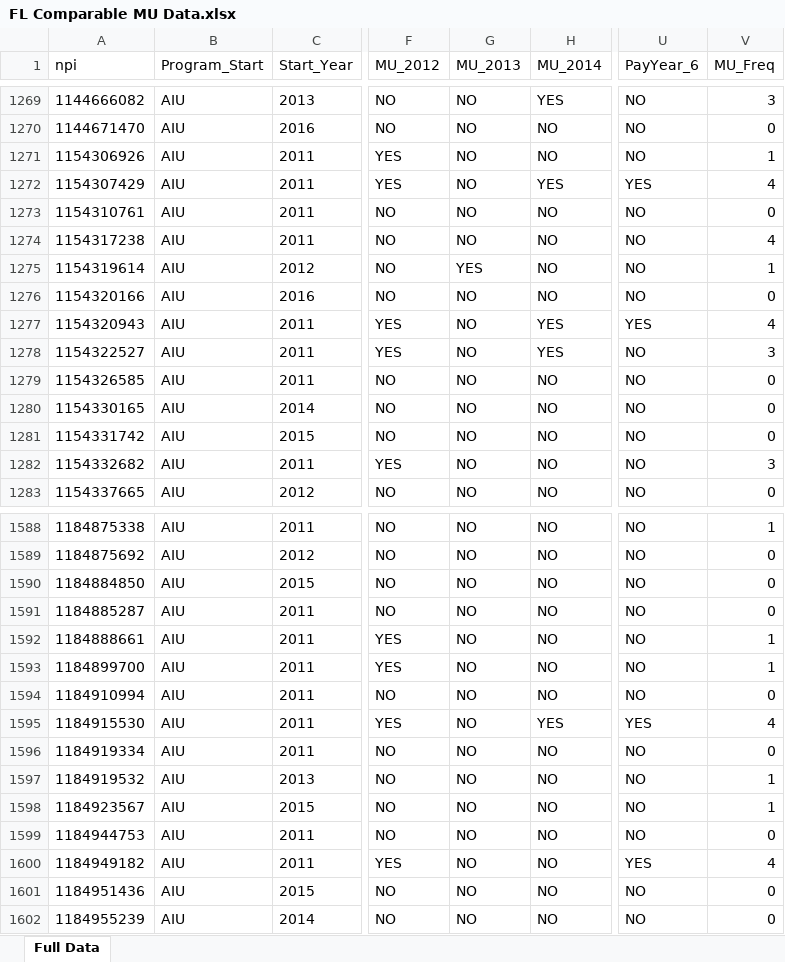
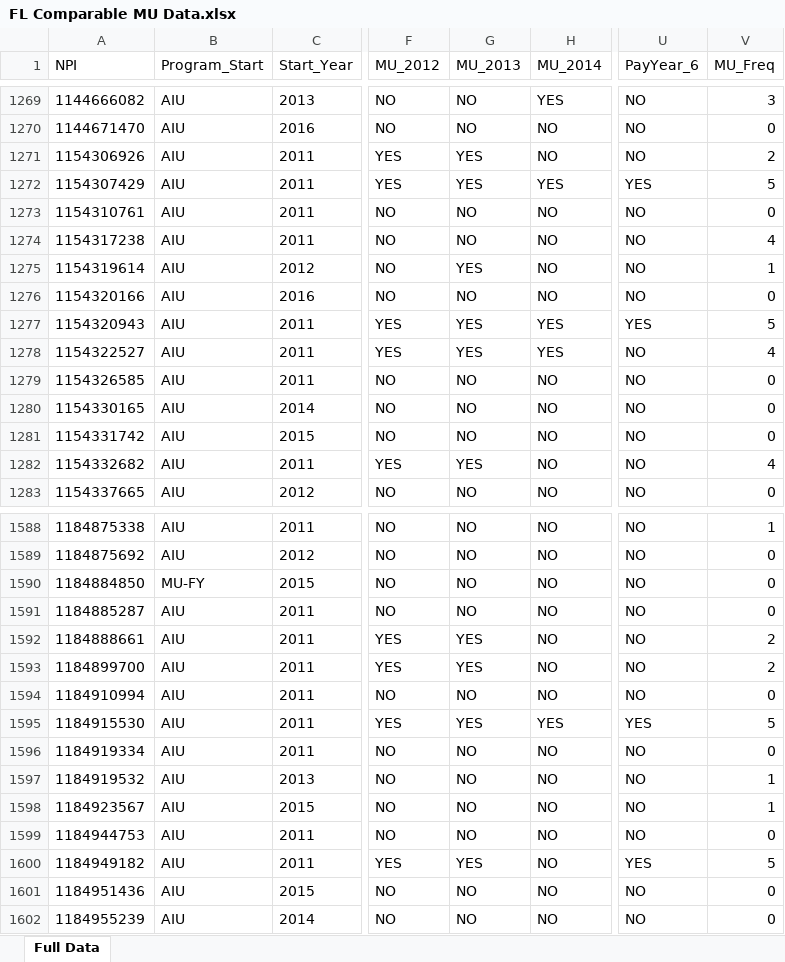
Before and after one commit to mathprof337/nc_mu_data, an Excel workbook: FL Comparable MU Data.xlsx, sheet Full Data, drawn as a sheet; only a part is shown, gaps mark what is left out; values as stored, in another font and other column widths than the file's, no borders; the diff covers the shown part only; the diff names each change by its address in the sheet, - before the commit and + after, or states it on an @@ line.

```diff
--- a/FL Comparable MU Data.xlsx (sheet Full Data)
+++ b/FL Comparable MU Data.xlsx (sheet Full Data)
-A1: npi
+A1: NPI
-G1271:G1272 (MU_2013): NO
+G1271:G1272 (MU_2013): YES
-V1271 (MU_Freq): 1
+V1271 (MU_Freq): 2
-V1272 (MU_Freq): 4
+V1272 (MU_Freq): 5
-G1277:G1278 (MU_2013): NO
+G1277:G1278 (MU_2013): YES
-V1277 (MU_Freq): 4
+V1277 (MU_Freq): 5
-V1278 (MU_Freq): 3
+V1278 (MU_Freq): 4
-G1282 (MU_2013): NO
+G1282 (MU_2013): YES
-V1282 (MU_Freq): 3
+V1282 (MU_Freq): 4
-B1590 (Program_Start): AIU
+B1590 (Program_Start): MU-FY
-G1592:G1593 (MU_2013): NO
+G1592:G1593 (MU_2013): YES
-V1592:V1593 (MU_Freq): 1
+V1592:V1593 (MU_Freq): 2
-G1595 (MU_2013): NO
+G1595 (MU_2013): YES
-V1595 (MU_Freq): 4
+V1595 (MU_Freq): 5
-G1600 (MU_2013): NO
+G1600 (MU_2013): YES
-V1600 (MU_Freq): 4
+V1600 (MU_Freq): 5
```
Also changed, not shown: 1 removed row and 1462 edited cells elsewhere in this sheet, North Carolina MU Data.xlsx.
